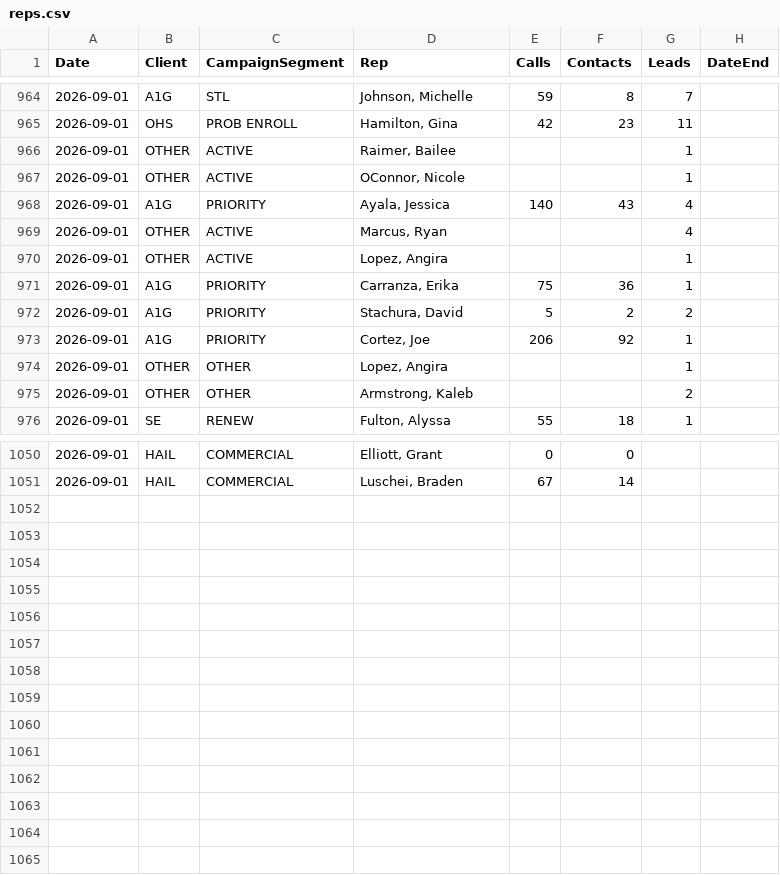
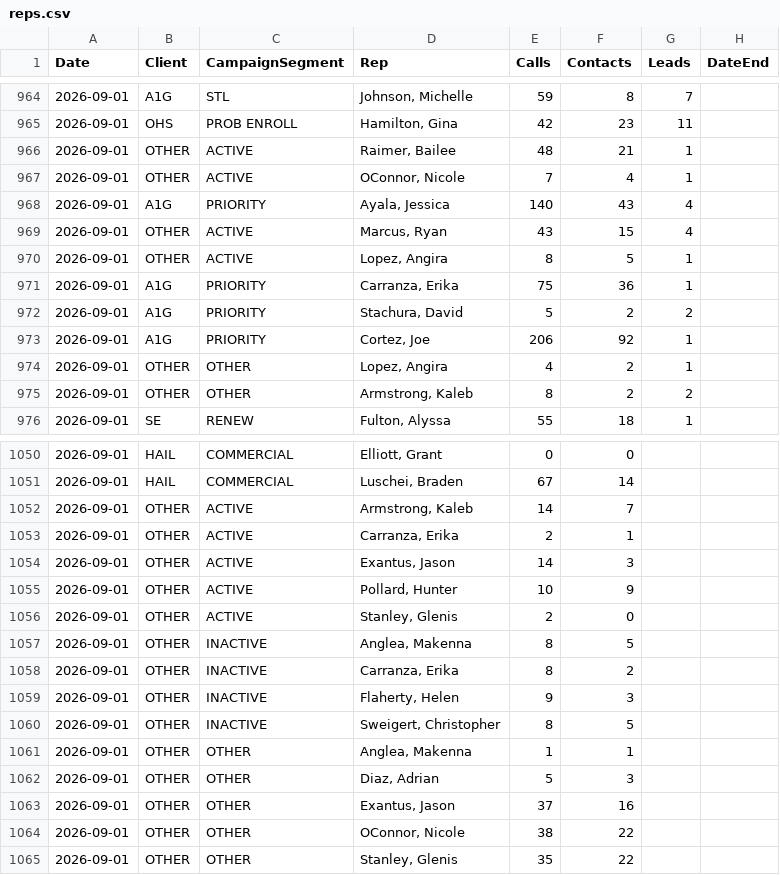
Before and after one commit to elite-call/priority-clients-dash, a CSV file: data/reps.csv, drawn as a sheet; only a part is shown, gaps mark what is left out; the diff covers the shown part only.

Commit message:
reps calls+contacts — 2026-09-01

```diff
--- a/data/reps.csv
+++ b/data/reps.csv
@@ -965,7 +965,7 @@ Date,Client,CampaignSegment,Rep,Calls,Contacts,Leads,DateEnd
 2026-09-01,OHS,PROB ENROLL,"Hamilton, Gina",42,23,11,
-2026-09-01,OTHER,ACTIVE,"Raimer, Bailee",,,1,
-2026-09-01,OTHER,ACTIVE,"OConnor, Nicole",,,1,
+2026-09-01,OTHER,ACTIVE,"Raimer, Bailee",48,21,1,
+2026-09-01,OTHER,ACTIVE,"OConnor, Nicole",7,4,1,
 2026-09-01,A1G,PRIORITY,"Ayala, Jessica",140,43,4,
-2026-09-01,OTHER,ACTIVE,"Marcus, Ryan",,,4,
-2026-09-01,OTHER,ACTIVE,"Lopez, Angira",,,1,
+2026-09-01,OTHER,ACTIVE,"Marcus, Ryan",43,15,4,
+2026-09-01,OTHER,ACTIVE,"Lopez, Angira",8,5,1,
 2026-09-01,A1G,PRIORITY,"Carranza, Erika",75,36,1,
@@ -973,4 +973,4 @@ Date,Client,CampaignSegment,Rep,Calls,Contacts,Leads,DateEnd
 2026-09-01,A1G,PRIORITY,"Cortez, Joe",206,92,1,
-2026-09-01,OTHER,OTHER,"Lopez, Angira",,,1,
-2026-09-01,OTHER,OTHER,"Armstrong, Kaleb",,,2,
+2026-09-01,OTHER,OTHER,"Lopez, Angira",4,2,1,
+2026-09-01,OTHER,OTHER,"Armstrong, Kaleb",8,2,2,
 2026-09-01,SE,RENEW,"Fulton, Alyssa",55,18,1,
@@ -1051 +1051,15 @@ Date,Client,CampaignSegment,Rep,Calls,Contacts,Leads,DateEnd
 2026-09-01,HAIL,COMMERCIAL,"Luschei, Braden",67,14,,
+2026-09-01,OTHER,ACTIVE,"Armstrong, Kaleb",14,7,,
+2026-09-01,OTHER,ACTIVE,"Carranza, Erika",2,1,,
+2026-09-01,OTHER,ACTIVE,"Exantus, Jason",14,3,,
+2026-09-01,OTHER,ACTIVE,"Pollard, Hunter",10,9,,
+2026-09-01,OTHER,ACTIVE,"Stanley, Glenis",2,0,,
+2026-09-01,OTHER,INACTIVE,"Anglea, Makenna",8,5,,
+2026-09-01,OTHER,INACTIVE,"Carranza, Erika",8,2,,
+2026-09-01,OTHER,INACTIVE,"Flaherty, Helen",9,3,,
+2026-09-01,OTHER,INACTIVE,"Sweigert, Christopher",8,5,,
+2026-09-01,OTHER,OTHER,"Anglea, Makenna",1,1,,
+2026-09-01,OTHER,OTHER,"Diaz, Adrian",5,3,,
+2026-09-01,OTHER,OTHER,"Exantus, Jason",37,16,,
+2026-09-01,OTHER,OTHER,"OConnor, Nicole",38,22,,
+2026-09-01,OTHER,OTHER,"Stanley, Glenis",35,22,,
```
Also changed, not shown: 20 edited cells elsewhere in this file.
